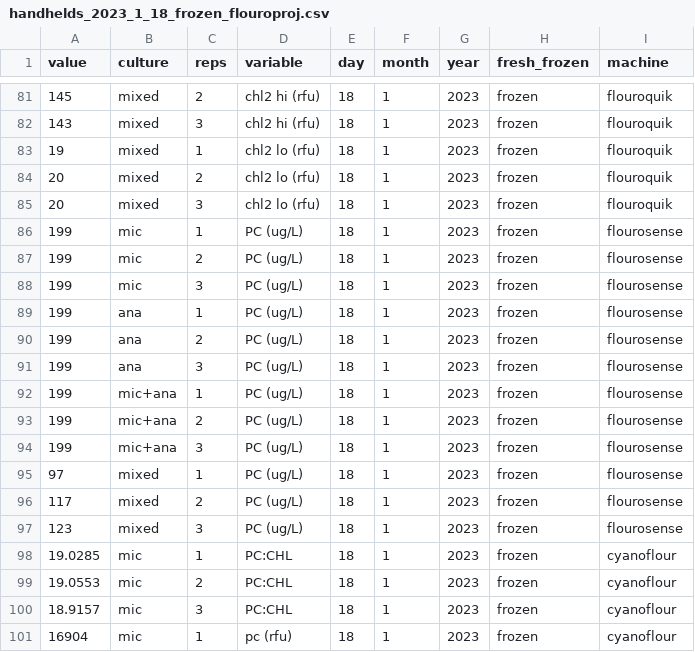
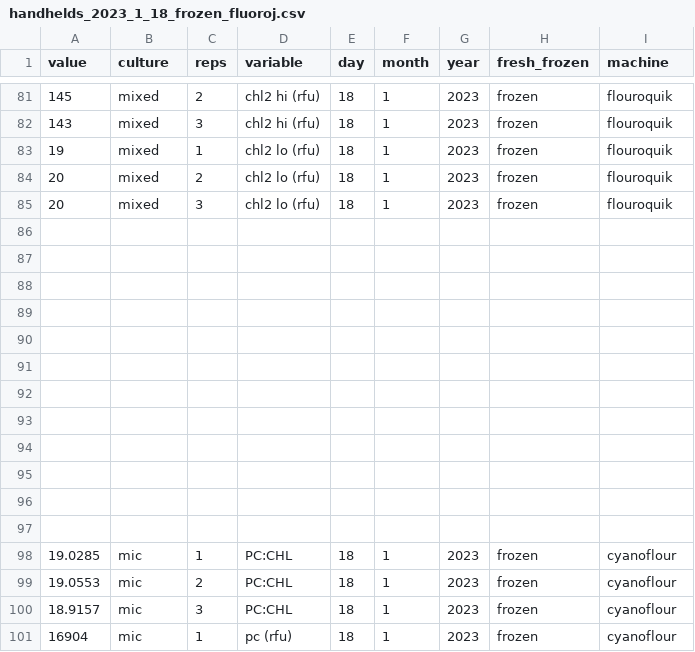
Before and after one commit to USEPA/fluoroproj, a CSV file: data/raw/handhelds_2023_1_18_frozen_fluoroj.csv (was data/raw/handhelds_2023_1_18_frozen_flouroproj.csv), drawn as a sheet; only a part is shown, gaps mark what is left out.

```diff
--- a/data/raw/handhelds_2023_1_18_frozen_flouroproj.csv
+++ b/data/raw/handhelds_2023_1_18_frozen_fluoroj.csv
@@ -85,14 +85,14 @@ value,culture,reps,variable,day,month,year,fresh_frozen,machine
 20,mixed,3,chl2 lo (rfu),18,1,2023,frozen,flouroquik
-199,mic,1,PC (ug/L),18,1,2023,frozen,flourosense
-199,mic,2,PC (ug/L),18,1,2023,frozen,flourosense
-199,mic,3,PC (ug/L),18,1,2023,frozen,flourosense
-199,ana,1,PC (ug/L),18,1,2023,frozen,flourosense
-199,ana,2,PC (ug/L),18,1,2023,frozen,flourosense
-199,ana,3,PC (ug/L),18,1,2023,frozen,flourosense
-199,mic+ana,1,PC (ug/L),18,1,2023,frozen,flourosense
-199,mic+ana,2,PC (ug/L),18,1,2023,frozen,flourosense
-199,mic+ana,3,PC (ug/L),18,1,2023,frozen,flourosense
-97,mixed,1,PC (ug/L),18,1,2023,frozen,flourosense
-117,mixed,2,PC (ug/L),18,1,2023,frozen,flourosense
-123,mixed,3,PC (ug/L),18,1,2023,frozen,flourosense
+,,,,,,,,
+,,,,,,,,
+,,,,,,,,
+,,,,,,,,
+,,,,,,,,
+,,,,,,,,
+,,,,,,,,
+,,,,,,,,
+,,,,,,,,
+,,,,,,,,
+,,,,,,,,
+,,,,,,,,
 19.0285,mic,1,PC:CHL,18,1,2023,frozen,cyanoflour
```
Also changed, not shown: data/raw/field data.csv, 7 other files.
